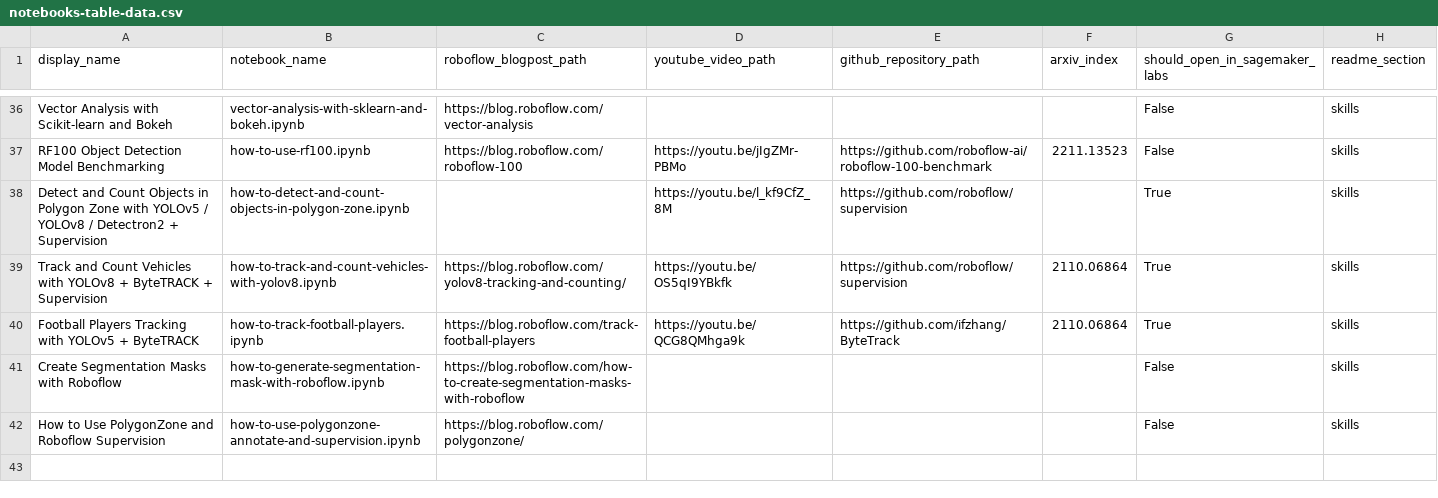
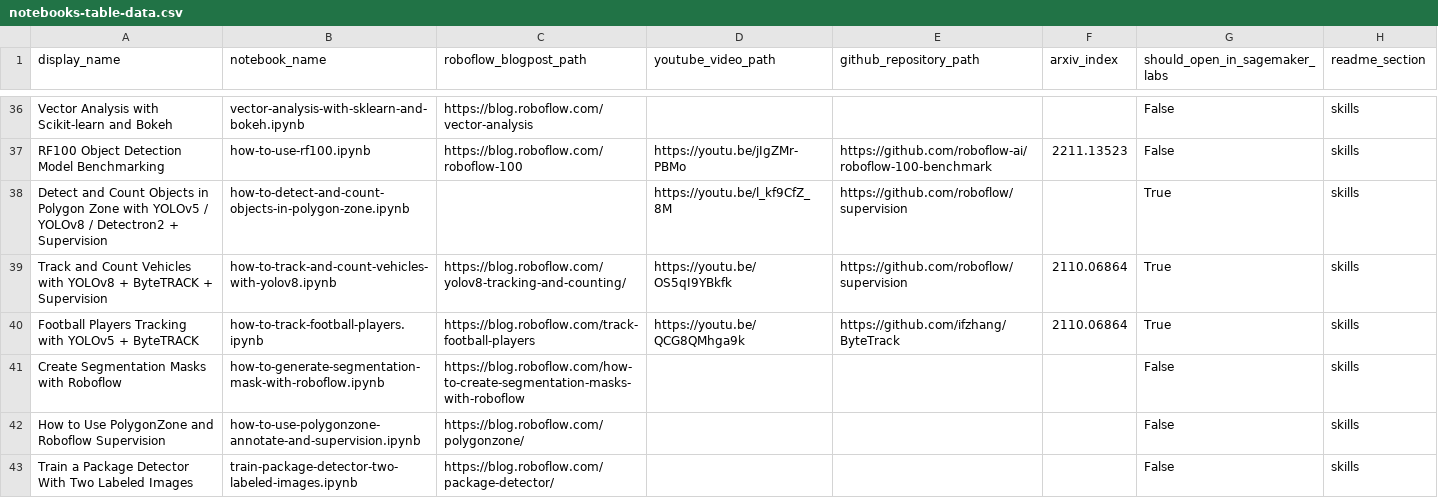
Before and after one commit to bwang413/Sagemaker_notebook, a CSV file: automation/notebooks-table-data.csv, drawn as a sheet; only a part is shown, gaps mark what is left out; the diff names each change by its address in the sheet, - before the commit and + after, or states it on an @@ line.

```diff
--- a/automation/notebooks-table-data.csv
+++ b/automation/notebooks-table-data.csv
+row 43: Train a Package Detector With Two Labeled Images | train-package-detector-two-labeled-images.ipynb | https://blog.roboflow.com/package-detector/ |  |  |  | False | skills
```
Also changed, not shown: 1 other file.
